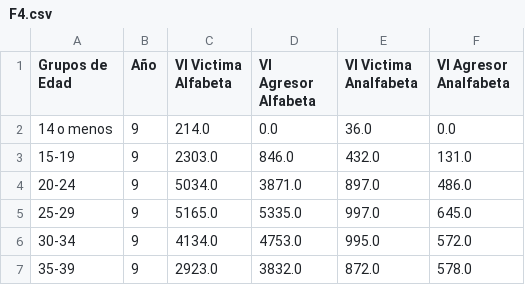
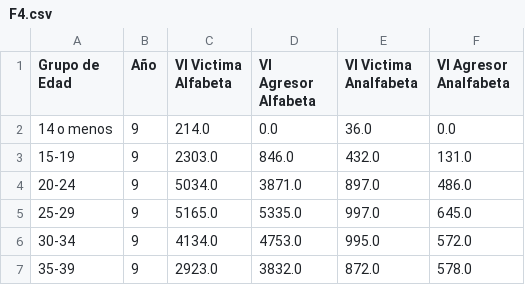
Before and after one commit to DiegoDuaS/NatalidadViolenciaGuatemala, a CSV file: F4.csv, drawn as a sheet; only a part is shown.

```diff
--- a/F4.csv
+++ b/F4.csv
@@ -1,2 +1,2 @@
-Grupos de Edad,Año,VI Victima Alfabeta,VI Agresor Alfabeta,VI Victima Analfabeta,VI Agresor Analfabeta
+Grupo de Edad,Año,VI Victima Alfabeta,VI Agresor Alfabeta,VI Victima Analfabeta,VI Agresor Analfabeta
 14 o menos,9,214.0,0.0,36.0,0.0
```
Also changed, not shown: 6 other files.
